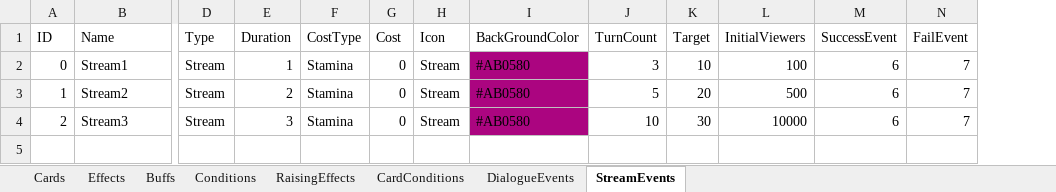
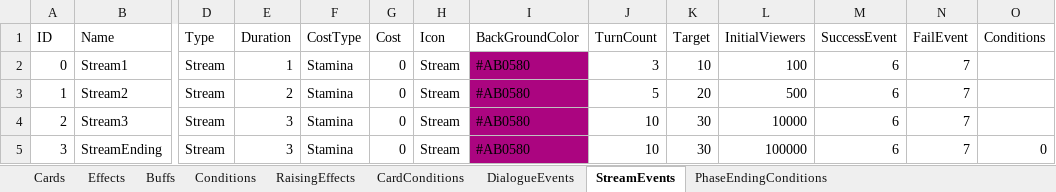
Before and after one commit to MHProtein/VTuberSim, an Excel workbook: Assets/StreamingAssets/Configurations/NewCards.xlsx, sheet StreamEvents, drawn as a sheet; only a part is shown, gaps mark what is left out; values as stored, in another font and other column widths than the file's, no borders; rows hold the shown columns only; the diff names each change by its address in the sheet, - before the commit and + after, or states it on an @@ line.

```diff
--- a/Assets/StreamingAssets/Configurations/NewCards.xlsx (sheet StreamEvents)
+++ b/Assets/StreamingAssets/Configurations/NewCards.xlsx (sheet StreamEvents)
+sheet tab: PhaseEndingConditions
+column O (Conditions), empty
+row 5: 3 | StreamEnding | Stream | 3 | Stamina | 0 | Stream | #AB0580 | 10 | 30 | 100000 | 6 | 7 | 0
```
Also changed, not shown: sheet Cards, sheet Effects, sheet Buffs, sheet Conditions, sheet RaisingEffects, sheet CardConditions, hidden cells, 5 other files.
